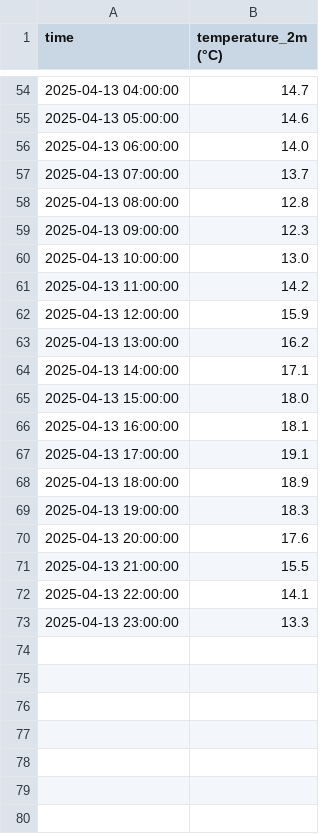
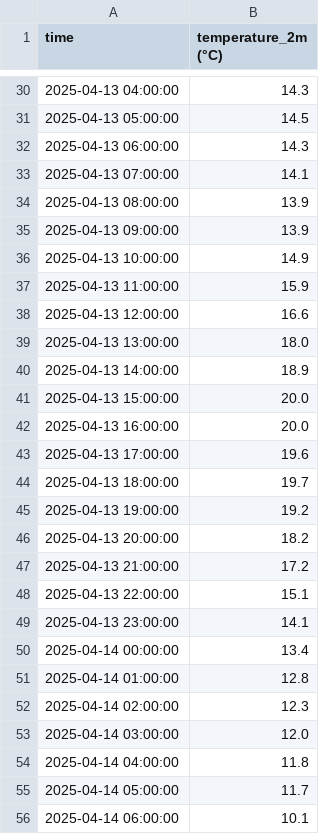
Before and after one commit to arthurlefebvre8/meteo_pred_update, a CSV file: meteo_previsions.csv, drawn as a sheet; only a part is shown, gaps mark what is left out; the diff covers the shown part only.

```diff
--- a/meteo_previsions.csv
+++ b/meteo_previsions.csv
@@ -54,20 +30,27 @@ time,temperature_2m (°C)
-2025-04-13 04:00:00,14.7
-2025-04-13 05:00:00,14.6
-2025-04-13 06:00:00,14.0
-2025-04-13 07:00:00,13.7
-2025-04-13 08:00:00,12.8
-2025-04-13 09:00:00,12.3
-2025-04-13 10:00:00,13.0
-2025-04-13 11:00:00,14.2
-2025-04-13 12:00:00,15.9
-2025-04-13 13:00:00,16.2
-2025-04-13 14:00:00,17.1
-2025-04-13 15:00:00,18.0
-2025-04-13 16:00:00,18.1
-2025-04-13 17:00:00,19.1
-2025-04-13 18:00:00,18.9
-2025-04-13 19:00:00,18.3
-2025-04-13 20:00:00,17.6
-2025-04-13 21:00:00,15.5
-2025-04-13 22:00:00,14.1
-2025-04-13 23:00:00,13.3
+2025-04-13 04:00:00,14.3
+2025-04-13 05:00:00,14.5
+2025-04-13 06:00:00,14.3
+2025-04-13 07:00:00,14.1
+2025-04-13 08:00:00,13.9
+2025-04-13 09:00:00,13.9
+2025-04-13 10:00:00,14.9
+2025-04-13 11:00:00,15.9
+2025-04-13 12:00:00,16.6
+2025-04-13 13:00:00,18.0
+2025-04-13 14:00:00,18.9
+2025-04-13 15:00:00,20.0
+2025-04-13 16:00:00,20.0
+2025-04-13 17:00:00,19.6
+2025-04-13 18:00:00,19.7
+2025-04-13 19:00:00,19.2
+2025-04-13 20:00:00,18.2
+2025-04-13 21:00:00,17.2
+2025-04-13 22:00:00,15.1
+2025-04-13 23:00:00,14.1
+2025-04-14 00:00:00,13.4
+2025-04-14 01:00:00,12.8
+2025-04-14 02:00:00,12.3
+2025-04-14 03:00:00,12.0
+2025-04-14 04:00:00,11.8
+2025-04-14 05:00:00,11.7
+2025-04-14 06:00:00,10.1
```
Also changed, not shown: 17 added rows, 24 removed rows and 22 edited cells elsewhere in this file.
